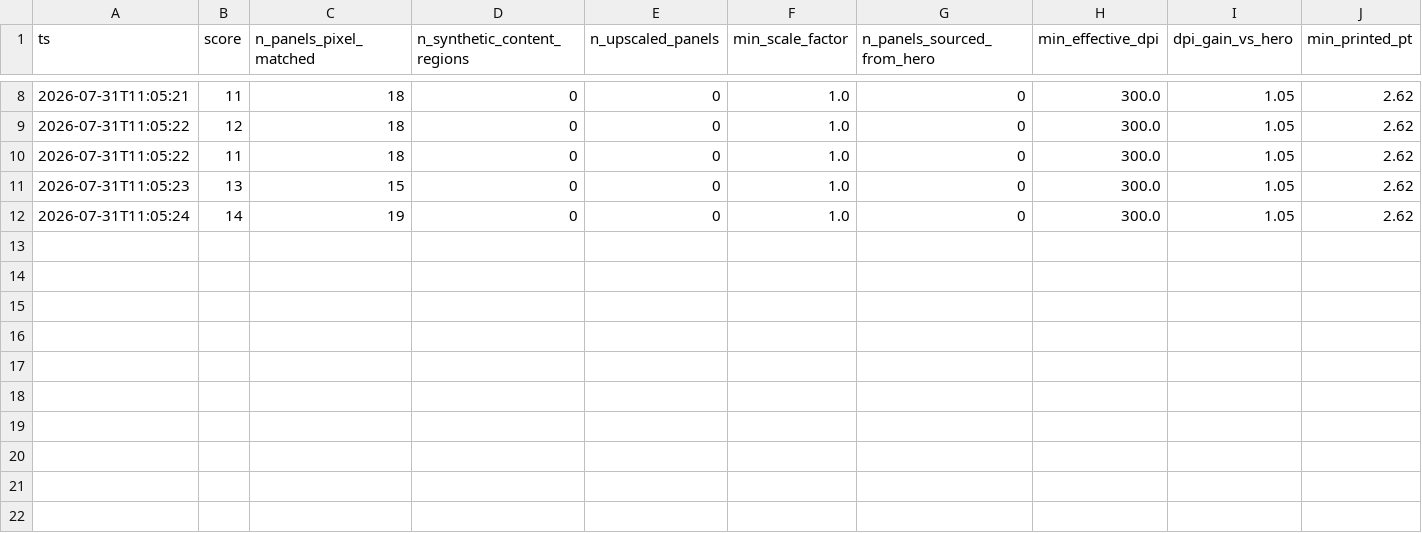
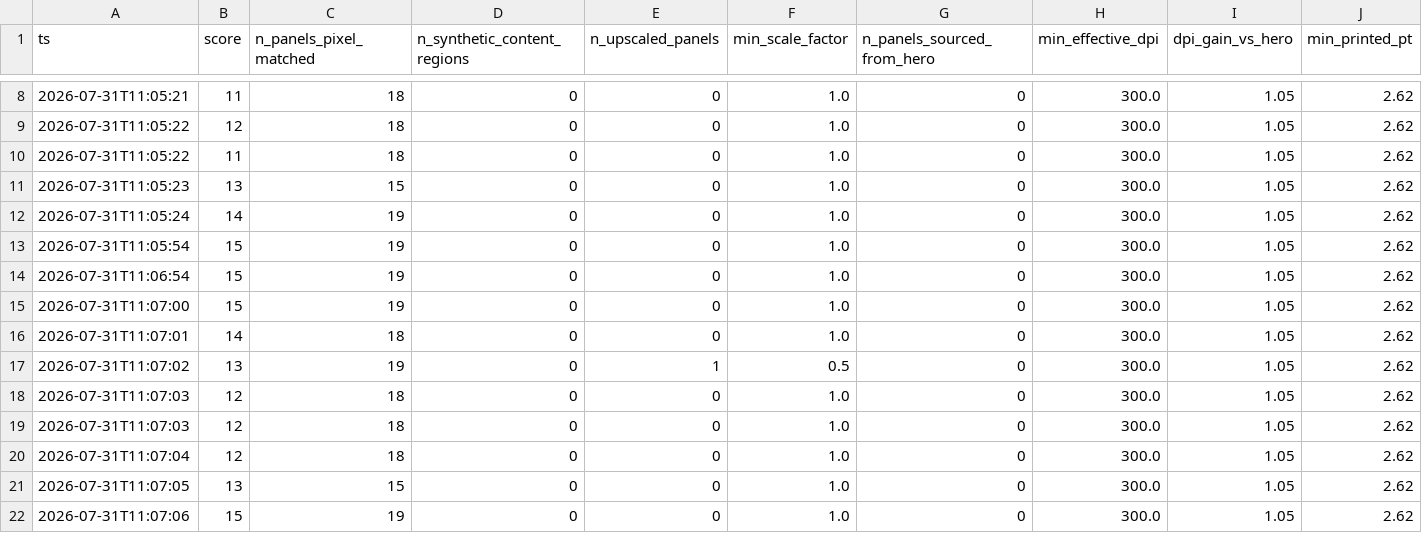
Before and after one commit to Kahlus-Technologies/Kahlus-V1, a TSV file: docs/paper/vertical_figures/gate_history.tsv, drawn as a sheet; only a part is shown, gaps mark what is left out; rows hold the shown columns only; the diff names each change by its address in the sheet, - before the commit and + after, or states it on an @@ line.

Commit message:
docs(paper): drop duplicate panel lettering from vertical figures
All 19 panels already carry their own (a)/(b) letters in the source artwork,
so the composer's extra lettered band duplicated them and spent column height
for nothing. Removing it shortens every figure by roughly 200px with no loss
of information.

The style check no longer assumes a band was drawn: it detects a letter glyph
in each panel's top-left corner and only credits the element when all panels
have one, so it verifies the crops rather than the chrome.

Gate holds at 15/17, selftest 6/6.

```diff
--- a/docs/paper/vertical_figures/gate_history.tsv
+++ b/docs/paper/vertical_figures/gate_history.tsv
+row 13: 2026-07-31T11:05:54 | 15 | 19 | 0 | 0 | 1.0 | 0 | 300.0 | 1.05 | 2.62
+row 14: 2026-07-31T11:06:54 | 15 | 19 | 0 | 0 | 1.0 | 0 | 300.0 | 1.05 | 2.62
+row 15: 2026-07-31T11:07:00 | 15 | 19 | 0 | 0 | 1.0 | 0 | 300.0 | 1.05 | 2.62
+row 16: 2026-07-31T11:07:01 | 14 | 18 | 0 | 0 | 1.0 | 0 | 300.0 | 1.05 | 2.62
+row 17: 2026-07-31T11:07:02 | 13 | 19 | 0 | 1 | 0.5 | 0 | 300.0 | 1.05 | 2.62
+row 18: 2026-07-31T11:07:03 | 12 | 18 | 0 | 0 | 1.0 | 0 | 300.0 | 1.05 | 2.62
+row 19: 2026-07-31T11:07:03 | 12 | 18 | 0 | 0 | 1.0 | 0 | 300.0 | 1.05 | 2.62
+row 20: 2026-07-31T11:07:04 | 12 | 18 | 0 | 0 | 1.0 | 0 | 300.0 | 1.05 | 2.62
+row 21: 2026-07-31T11:07:05 | 13 | 15 | 0 | 0 | 1.0 | 0 | 300.0 | 1.05 | 2.62
+row 22: 2026-07-31T11:07:06 | 15 | 19 | 0 | 0 | 1.0 | 0 | 300.0 | 1.05 | 2.62
```
Also changed, not shown: 9 other files.
